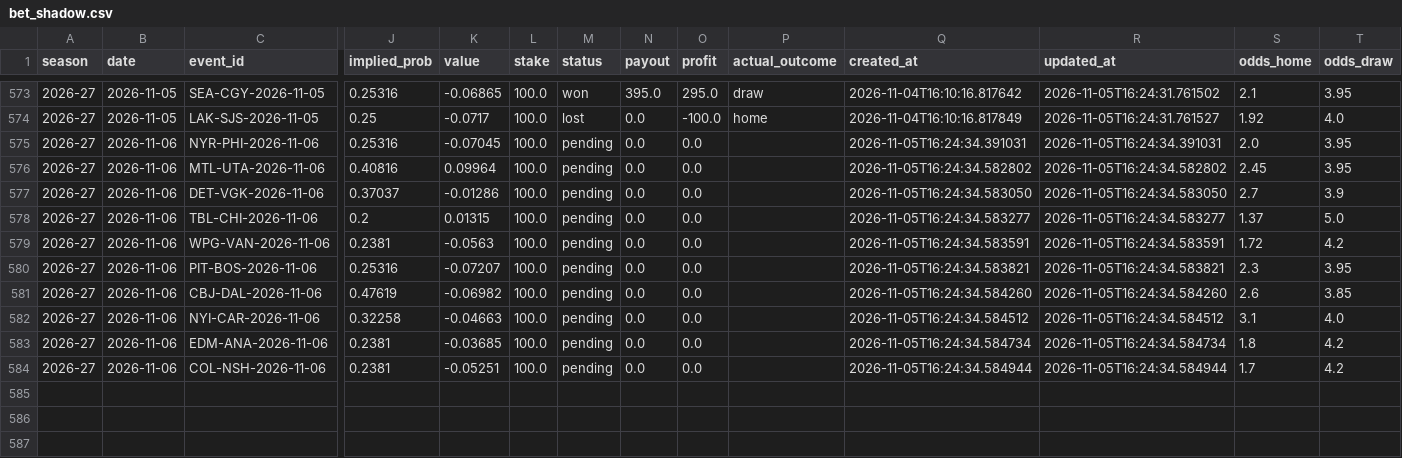
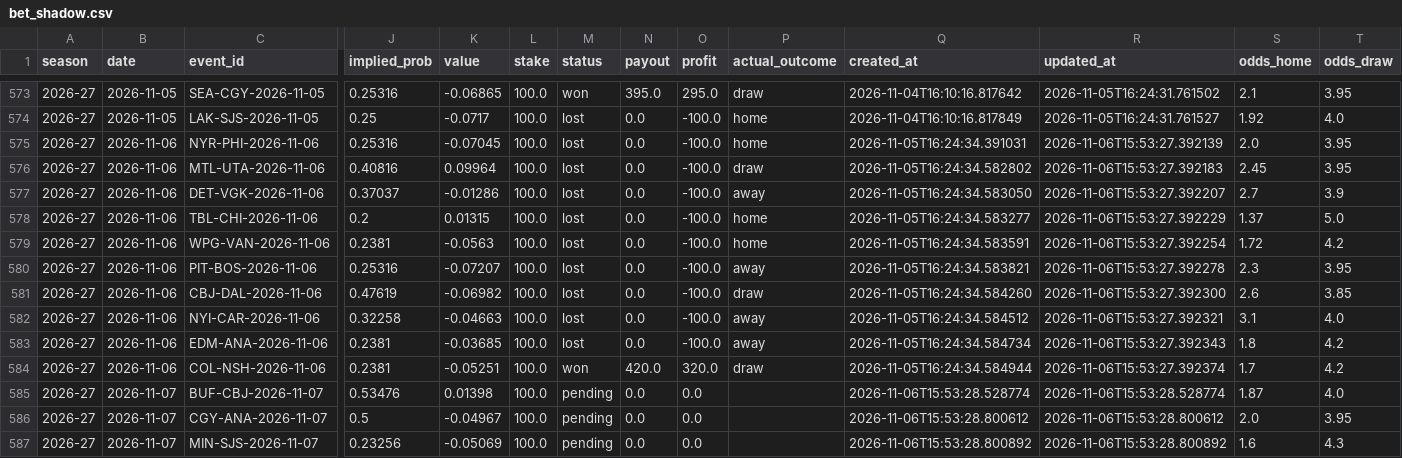
Before and after one commit to egeiran/NHL-ML-Prediction-Model, a CSV file: NHL/data/bet_shadow.csv, drawn as a sheet; only a part is shown, gaps mark what is left out; rows hold the shown columns only; the diff names each change by its address in the sheet, - before the commit and + after, or states it on an @@ line.

```diff
--- a/NHL/data/bet_shadow.csv
+++ b/NHL/data/bet_shadow.csv
-M575:M583 (status): pending
+M575:M583 (status): lost
-O575:O583 (profit): 0.0
+O575:O583 (profit): -100.0
-P575 (actual_outcome): (empty)
+P575 (actual_outcome): home
-R575 (updated_at): 2026-11-05T16:24:34.391031
+R575 (updated_at): 2026-11-06T15:53:27.392139
-P576 (actual_outcome): (empty)
+P576 (actual_outcome): draw
-R576 (updated_at): 2026-11-05T16:24:34.582802
+R576 (updated_at): 2026-11-06T15:53:27.392183
-P577 (actual_outcome): (empty)
+P577 (actual_outcome): away
-R577 (updated_at): 2026-11-05T16:24:34.583050
+R577 (updated_at): 2026-11-06T15:53:27.392207
-P578:P579 (actual_outcome): (empty)
+P578:P579 (actual_outcome): home
-R578 (updated_at): 2026-11-05T16:24:34.583277
+R578 (updated_at): 2026-11-06T15:53:27.392229
-R579 (updated_at): 2026-11-05T16:24:34.583591
+R579 (updated_at): 2026-11-06T15:53:27.392254
-P580 (actual_outcome): (empty)
+P580 (actual_outcome): away
-R580 (updated_at): 2026-11-05T16:24:34.583821
+R580 (updated_at): 2026-11-06T15:53:27.392278
-P581 (actual_outcome): (empty)
+P581 (actual_outcome): draw
-R581 (updated_at): 2026-11-05T16:24:34.584260
+R581 (updated_at): 2026-11-06T15:53:27.392300
-P582:P583 (actual_outcome): (empty)
+P582:P583 (actual_outcome): away
-R582 (updated_at): 2026-11-05T16:24:34.584512
+R582 (updated_at): 2026-11-06T15:53:27.392321
-R583 (updated_at): 2026-11-05T16:24:34.584734
+R583 (updated_at): 2026-11-06T15:53:27.392343
-M584 (status): pending
+M584 (status): won
-N584 (payout): 0.0
+N584 (payout): 420.0
-O584 (profit): 0.0
+O584 (profit): 320.0
-P584 (actual_outcome): (empty)
+P584 (actual_outcome): draw
-R584 (updated_at): 2026-11-05T16:24:34.584944
+R584 (updated_at): 2026-11-06T15:53:27.392374
+row 585: 2026-27 | 2026-11-07 | BUF-CBJ-2026-11-07 | 0.53476 | 0.01398 | 100.0 | pending | 0.0 | 0.0 |  | 2026-11-06T15:53:28.528774 | 2026-11-06T15:53:28.528774 | 1.87 | 4.0
+row 586: 2026-27 | 2026-11-07 | CGY-ANA-2026-11-07 | 0.5 | -0.04967 | 100.0 | pending | 0.0 | 0.0 |  | 2026-11-06T15:53:28.800612 | 2026-11-06T15:53:28.800612 | 2.0 | 3.95
+row 587: 2026-27 | 2026-11-07 | MIN-SJS-2026-11-07 | 0.23256 | -0.05069 | 100.0 | pending | 0.0 | 0.0 |  | 2026-11-06T15:53:28.800892 | 2026-11-06T15:53:28.800892 | 1.6 | 4.3
```
Also changed, not shown: NHL/data/bet_history.csv, 14 other files.
